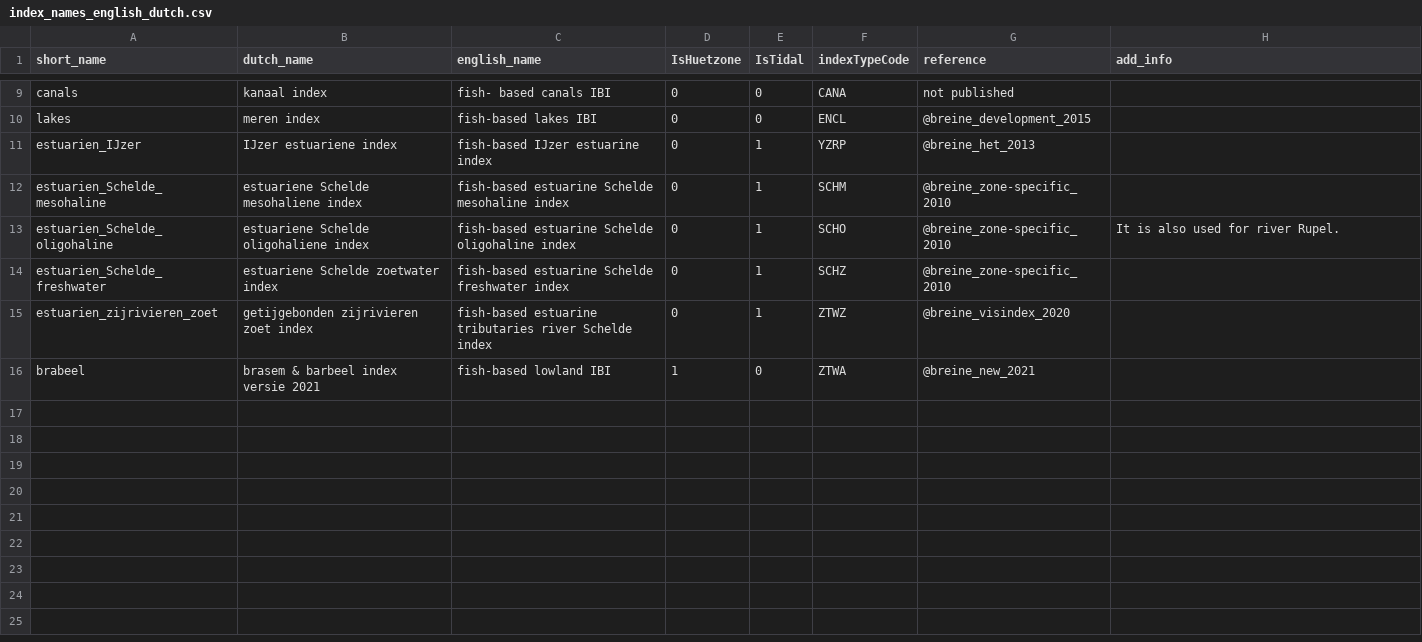
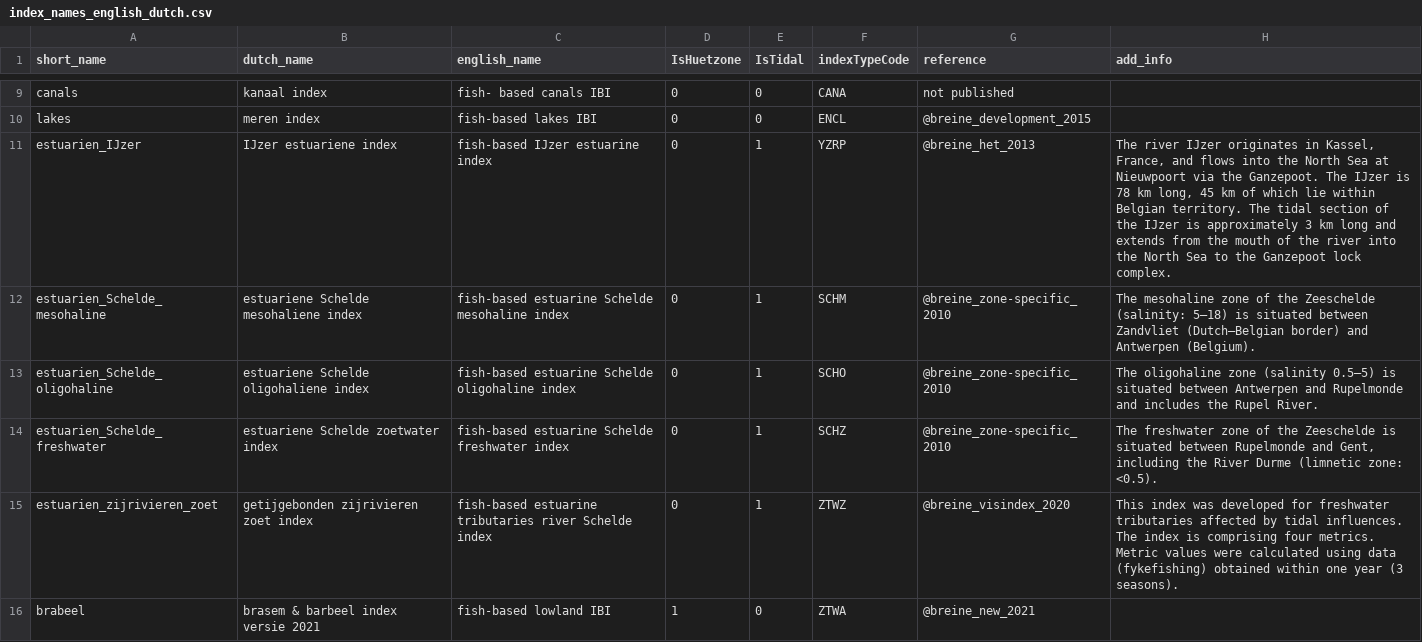
Before and after one commit to inbo/EQRfishes, a CSV file: inst/extdata/index_names_english_dutch.csv, drawn as a sheet; only a part is shown, gaps mark what is left out.

Commit message:
add info on indextypologies (issue #10)

```diff
--- a/inst/extdata/index_names_english_dutch.csv
+++ b/inst/extdata/index_names_english_dutch.csv
@@ -10,7 +10,7 @@ canals;kanaal index;fish- based canals IBI;0;0;CANA;not published;
 lakes;meren index;fish-based lakes IBI;0;0;ENCL;@breine_development_2015;
-estuarien_IJzer;IJzer estuariene index;fish-based IJzer estuarine index;0;1;YZRP;@breine_het_2013;
-estuarien_Schelde_mesohaline;estuariene Schelde mesohaliene index;fish-based estuarine Schelde mesohaline   index;0;1;SCHM;@breine_zone-specific_2010;
-estuarien_Schelde_oligohaline;estuariene Schelde oligohaliene index;fish-based estuarine Schelde oligohaline  index;0;1;SCHO;@breine_zone-specific_2010;It is also used for river Rupel.
-estuarien_Schelde_freshwater;estuariene Schelde zoetwater index;fish-based estuarine Schelde freshwater index;0;1;SCHZ;@breine_zone-specific_2010;
-estuarien_zijrivieren_zoet;getijgebonden zijrivieren zoet index;fish-based estuarine tributaries river Schelde index;0;1;ZTWZ;@breine_visindex_2020;
+estuarien_IJzer;IJzer estuariene index;fish-based IJzer estuarine index;0;1;YZRP;@breine_het_2013;The river IJzer originates in Kassel, France, and flows into the North Sea at Nieuwpoort via the Ganzepoot. The IJzer is 78 km long, 45 km of which lie within Belgian territory. The tidal section of the IJzer is approximately 3 km long and extends from the mouth of the river into the North Sea to the Ganzepoot lock complex.
+estuarien_Schelde_mesohaline;estuariene Schelde mesohaliene index;fish-based estuarine Schelde mesohaline   index;0;1;SCHM;@breine_zone-specific_2010;The mesohaline zone of the Zeeschelde (salinity: 5–18) is situated between Zandvliet (Dutch–Belgian border) and Antwerpen (Belgium).
+estuarien_Schelde_oligohaline;estuariene Schelde oligohaliene index;fish-based estuarine Schelde oligohaline  index;0;1;SCHO;@breine_zone-specific_2010;The oligohaline zone (salinity 0.5–5) is situated between Antwerpen and Rupelmonde and includes the Rupel River.
+estuarien_Schelde_freshwater;estuariene Schelde zoetwater index;fish-based estuarine Schelde freshwater index;0;1;SCHZ;@breine_zone-specific_2010;The freshwater zone of the Zeeschelde is situated between Rupelmonde and Gent, including the River Durme (limnetic zone: <0.5).
+estuarien_zijrivieren_zoet;getijgebonden zijrivieren zoet index;fish-based estuarine tributaries river Schelde index;0;1;ZTWZ;@breine_visindex_2020;This index was developed for freshwater tributaries affected by tidal influences. The index is comprising four metrics. Metric values were calculated using data (fykefishing) obtained within one year (3 seasons).
 brabeel;brasem & barbeel index versie 2021;fish-based lowland IBI;1;0;ZTWA;@breine_new_2021;
```
Also changed, not shown: 9 other files.
